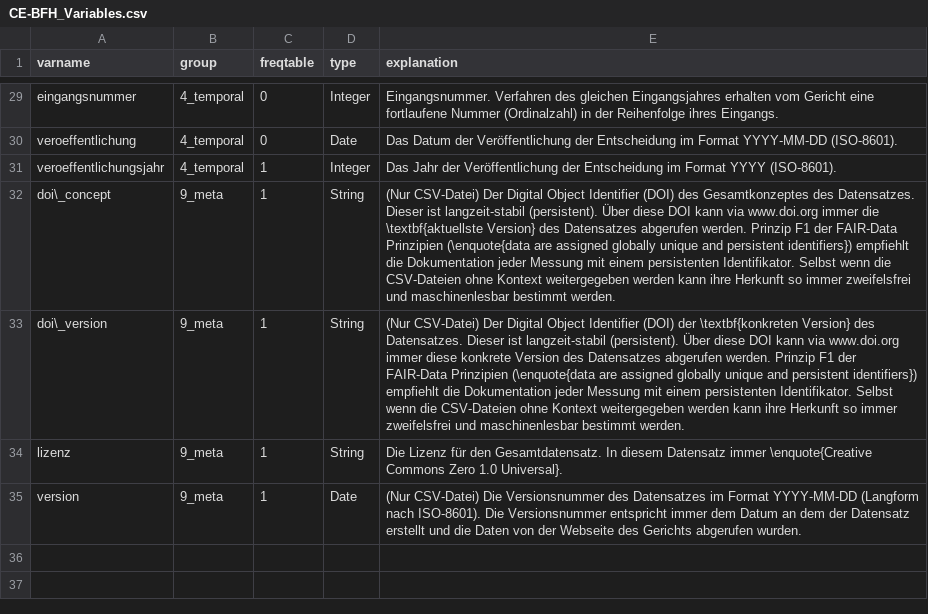
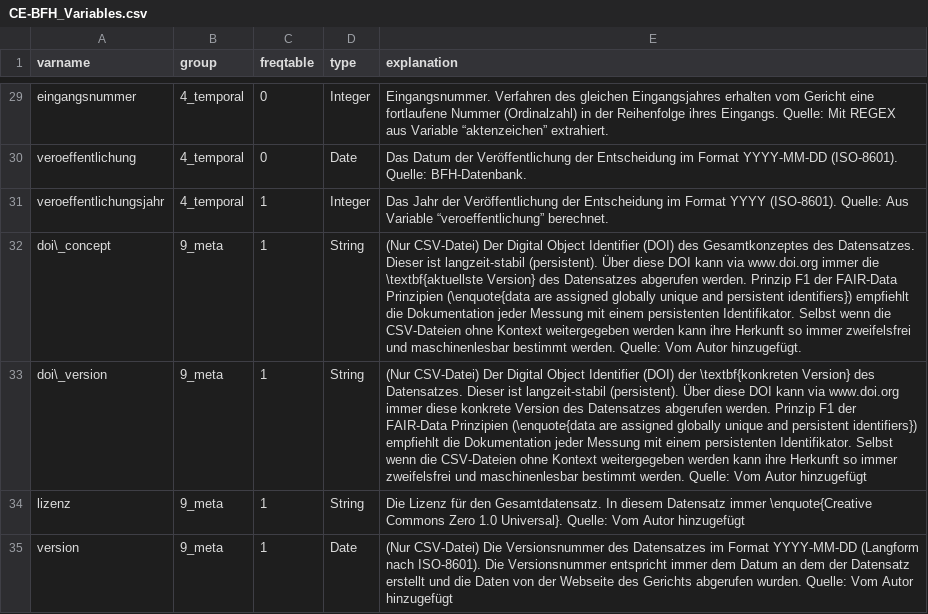
Before and after one commit to SeanFobbe/ce-bfh, a CSV file: data/CE-BFH_Variables.csv, drawn as a sheet; only a part is shown, gaps mark what is left out; the diff covers the shown part only; the diff names each change by its address in the sheet, - before the commit and + after, or states it on an @@ line.

```diff
--- a/data/CE-BFH_Variables.csv
+++ b/data/CE-BFH_Variables.csv
-E29 (explanation): …ihres Eingangs.
+E29 (explanation): …ihres Eingangs. Quelle: Mit REGEX aus Variable “aktenzeichen” extrahiert.
-E30 (explanation): …YYYY-MM-DD (ISO-8601).
+E30 (explanation): …YYYY-MM-DD (ISO-8601). Quelle: BFH-Datenbank.
-E31 (explanation): …YYYY (ISO-8601).
+E31 (explanation): …YYYY (ISO-8601). Quelle: Aus Variable “veroeffentlichung” berechnet.
-E32 (explanation): …bestimmt werden.
+E32 (explanation): …bestimmt werden. Quelle: Vom Autor hinzugefügt.
-E33 (explanation): …bestimmt werden.
+E33 (explanation): …bestimmt werden. Quelle: Vom Autor hinzugefügt
-E34 (explanation): …1.0 Universal}.
+E34 (explanation): …1.0 Universal}. Quelle: Vom Autor hinzugefügt
-E35 (explanation): …abgerufen wurden.
+E35 (explanation): …abgerufen wurden. Quelle: Vom Autor hinzugefügt
```
Also changed, not shown: 26 edited cells elsewhere in this file.
